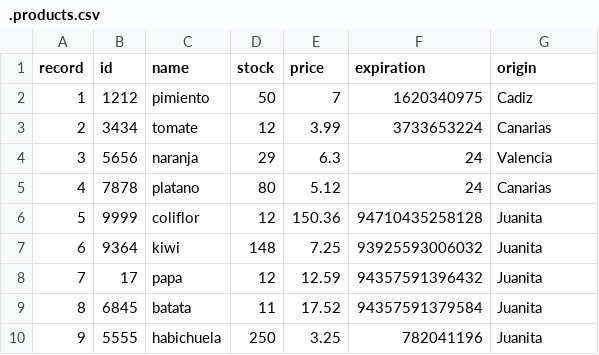
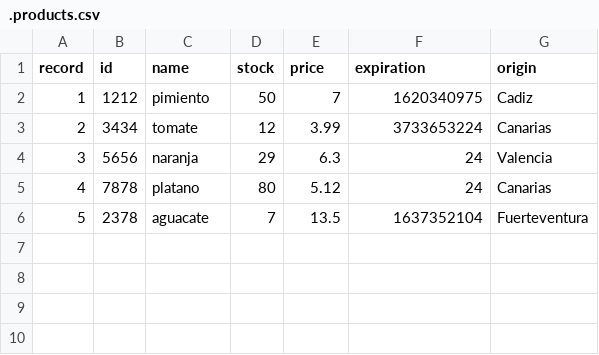
Before and after one commit to pablo-pg/FIS-2021-P6-DesarrolloAgil, a CSV file: code/data/.products.csv, drawn as a sheet.

```diff
--- a/code/data/.products.csv
+++ b/code/data/.products.csv
@@ -5,6 +5,2 @@ record,id,name,stock,price,expiration,origin
 4,7878,platano,80,5.12,24,Canarias
-5,9999,coliflor,12,150.36,94710435258128,Juanita
-6,9364,kiwi,148,7.25,93925593006032,Juanita
-7,17,papa,12,12.59,94357591396432,Juanita
-8,6845,batata,11,17.52,94357591379584,Juanita
-9,5555,habichuela,250,3.25,782041196,Juanita
+5,2378,aguacate,7,13.5,1637352104,Fuerteventura
```
Also changed, not shown: 3 other files.
